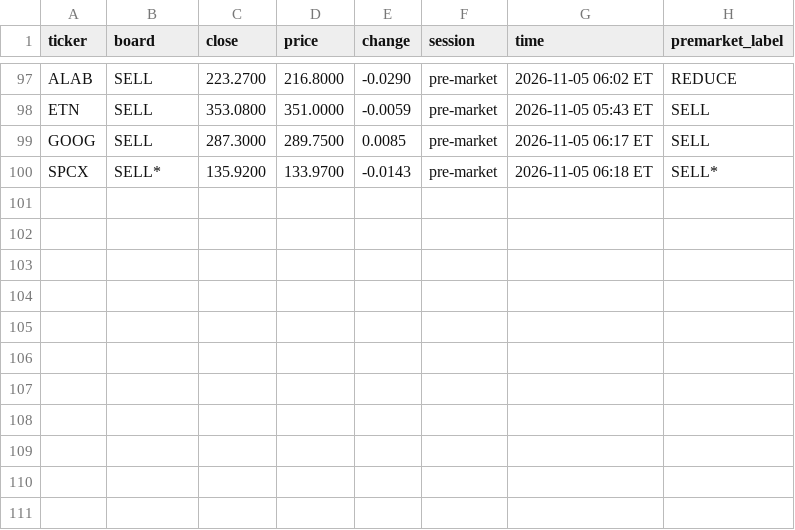
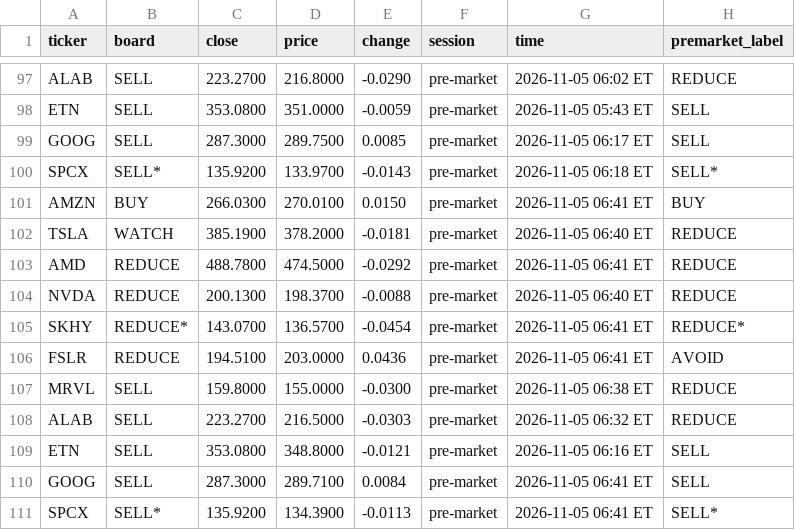
Before and after one commit to Clairechen163/stock-signal-lab, a CSV file: reports/premarket_log.csv, drawn as a sheet; only a part is shown, gaps mark what is left out; the diff names each change by its address in the sheet, - before the commit and + after, or states it on an @@ line.

Commit message:
Pre-market check: 2026-11-05 06:41 ET

```diff
--- a/reports/premarket_log.csv
+++ b/reports/premarket_log.csv
+row 101: AMZN | BUY | 266.0300 | 270.0100 | 0.0150 | pre-market | 2026-11-05 06:41 ET | BUY
+row 102: TSLA | WATCH | 385.1900 | 378.2000 | -0.0181 | pre-market | 2026-11-05 06:40 ET | REDUCE
+row 103: AMD | REDUCE | 488.7800 | 474.5000 | -0.0292 | pre-market | 2026-11-05 06:41 ET | REDUCE
+row 104: NVDA | REDUCE | 200.1300 | 198.3700 | -0.0088 | pre-market | 2026-11-05 06:40 ET | REDUCE
+row 105: SKHY | REDUCE* | 143.0700 | 136.5700 | -0.0454 | pre-market | 2026-11-05 06:41 ET | REDUCE*
+row 106: FSLR | REDUCE | 194.5100 | 203.0000 | 0.0436 | pre-market | 2026-11-05 06:41 ET | AVOID
+row 107: MRVL | SELL | 159.8000 | 155.0000 | -0.0300 | pre-market | 2026-11-05 06:38 ET | REDUCE
+row 108: ALAB | SELL | 223.2700 | 216.5000 | -0.0303 | pre-market | 2026-11-05 06:32 ET | REDUCE
+row 109: ETN | SELL | 353.0800 | 348.8000 | -0.0121 | pre-market | 2026-11-05 06:16 ET | SELL
+row 110: GOOG | SELL | 287.3000 | 289.7100 | 0.0084 | pre-market | 2026-11-05 06:41 ET | SELL
+row 111: SPCX | SELL* | 135.9200 | 134.3900 | -0.0113 | pre-market | 2026-11-05 06:41 ET | SELL*
```
Also changed, not shown: 2 other files.
